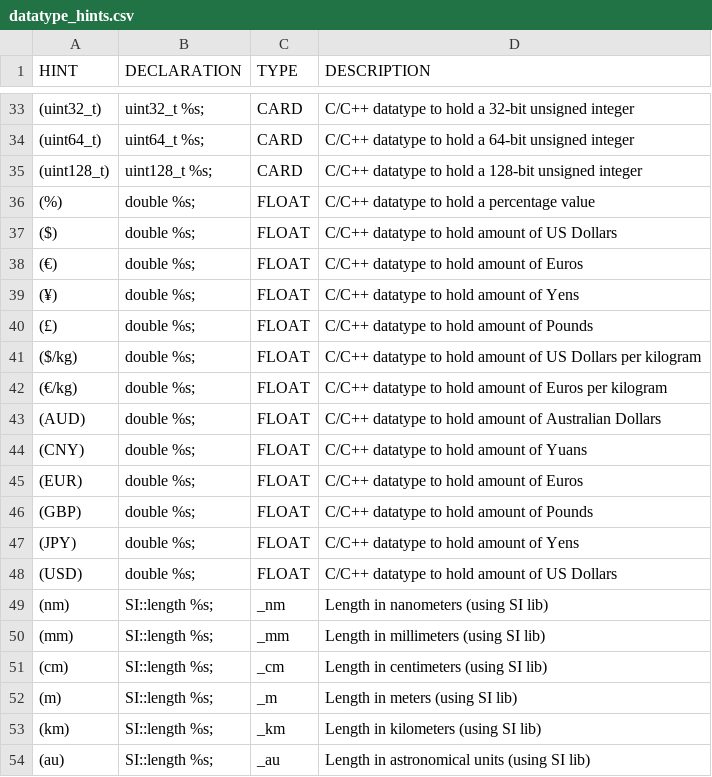
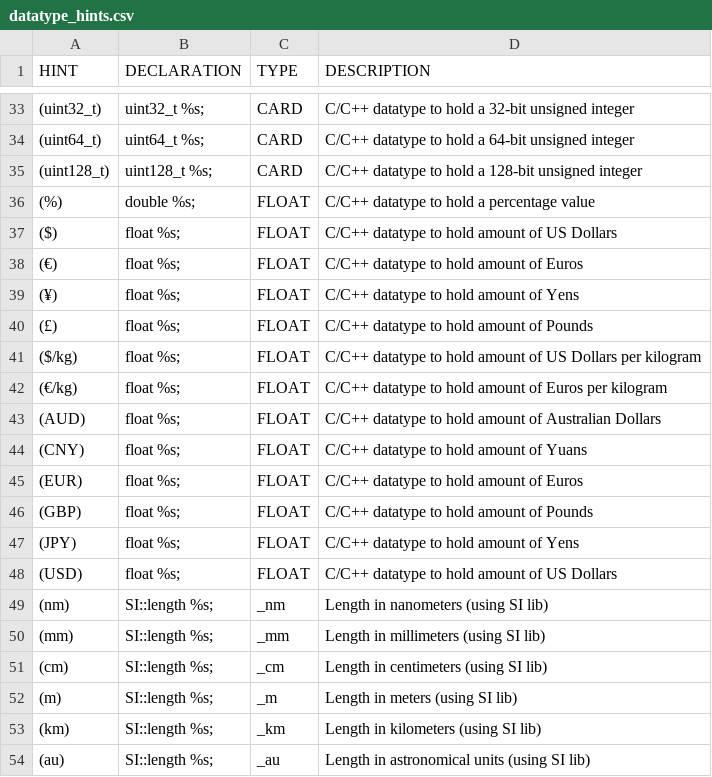
Before and after one commit to fleschutz/csv2hpp, a CSV file: src/datatype_hints.csv, drawn as a sheet; only a part is shown, gaps mark what is left out.

Commit message:
Changed to float for currencies

```diff
--- a/src/datatype_hints.csv
+++ b/src/datatype_hints.csv
@@ -36,14 +36,14 @@ HINT, DECLARATION, TYPE, DESCRIPTION,
 "(%)","double %s;","FLOAT","C/C++ datatype to hold a percentage value",
-"($)","double %s;","FLOAT","C/C++ datatype to hold amount of US Dollars",
-"(€)","double %s;","FLOAT","C/C++ datatype to hold amount of Euros",
-"(¥)","double %s;","FLOAT","C/C++ datatype to hold amount of Yens",
-"(£)","double %s;","FLOAT","C/C++ datatype to hold amount of Pounds",
-"($/kg)","double %s;","FLOAT","C/C++ datatype to hold amount of US Dollars per kilogram",
-"(€/kg)","double %s;","FLOAT","C/C++ datatype to hold amount of Euros per kilogram",
-"(AUD)","double %s;","FLOAT","C/C++ datatype to hold amount of Australian Dollars",
-"(CNY)","double %s;","FLOAT","C/C++ datatype to hold amount of Yuans",
-"(EUR)","double %s;","FLOAT","C/C++ datatype to hold amount of Euros",
-"(GBP)","double %s;","FLOAT","C/C++ datatype to hold amount of Pounds",
-"(JPY)","double %s;","FLOAT","C/C++ datatype to hold amount of Yens",
-"(USD)","double %s;","FLOAT","C/C++ datatype to hold amount of US Dollars",
+"($)","float %s;","FLOAT","C/C++ datatype to hold amount of US Dollars",
+"(€)","float %s;","FLOAT","C/C++ datatype to hold amount of Euros",
+"(¥)","float %s;","FLOAT","C/C++ datatype to hold amount of Yens",
+"(£)","float %s;","FLOAT","C/C++ datatype to hold amount of Pounds",
+"($/kg)","float %s;","FLOAT","C/C++ datatype to hold amount of US Dollars per kilogram",
+"(€/kg)","float %s;","FLOAT","C/C++ datatype to hold amount of Euros per kilogram",
+"(AUD)","float %s;","FLOAT","C/C++ datatype to hold amount of Australian Dollars",
+"(CNY)","float %s;","FLOAT","C/C++ datatype to hold amount of Yuans",
+"(EUR)","float %s;","FLOAT","C/C++ datatype to hold amount of Euros",
+"(GBP)","float %s;","FLOAT","C/C++ datatype to hold amount of Pounds",
+"(JPY)","float %s;","FLOAT","C/C++ datatype to hold amount of Yens",
+"(USD)","float %s;","FLOAT","C/C++ datatype to hold amount of US Dollars",
 "(nm)","SI::length %s;","_nm","Length in nanometers (using SI lib)",
```
Also changed, not shown: 2 other files.
